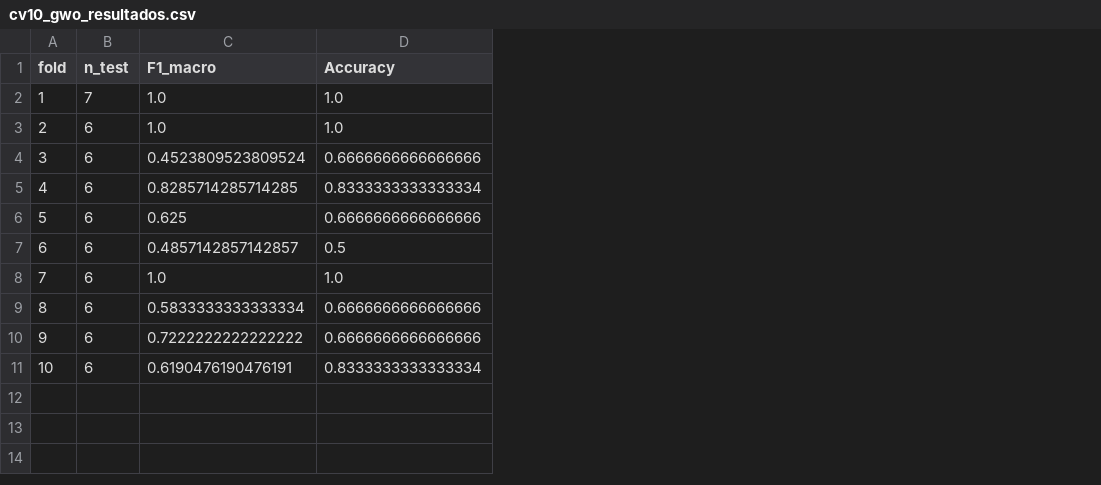
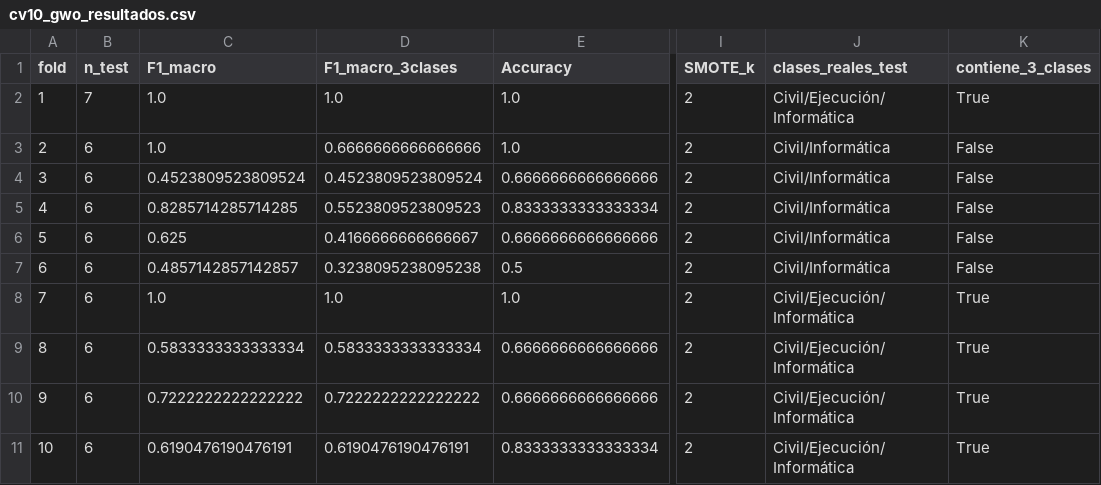
Before and after one commit to WalRey-tech/ProyectoDeTitulo2026V2, a CSV file: src/data/resultados_cientificos/gwo/cv10_gwo_resultados.csv, drawn as a sheet; only a part is shown, gaps mark what is left out; the diff names each change by its address in the sheet, - before the commit and + after, or states it on an @@ line.

Commit message:
Consolida pipeline cientifico final de Fase 3

```diff
--- a/src/data/resultados_cientificos/gwo/cv10_gwo_resultados.csv
+++ b/src/data/resultados_cientificos/gwo/cv10_gwo_resultados.csv
+column D (F1_macro_3clases), rows 2-11: 1.0 | 0.6666666666666666 | 0.4523809523809524 | 0.5523809523809523 | 0.4166666666666667 | 0.3238095238095238 | 1.0 | 0.5833333333333334 | 0.7222222222222222 | 0.6190476190476191
+column I (SMOTE_k), rows 2-11: all 2
+column J (clases_reales_test), rows 2-11: Civil/Ejecución/Informática | Civil/Informática | Civil/Informática | Civil/Informática | Civil/Informática | Civil/Informática | Civil/Ejecución/Informática | Civil/Ejecución/Informática | Civil/Ejecución/Informática | Civil/Ejecución/Informática
+column K (contiene_3_clases), rows 2-11: True | False | False | False | False | False | True | True | True | True
```
Also changed, not shown: src/data/resultados_cientificos/gwo/cv5_gwo_resultados.csv, 6 other files.
